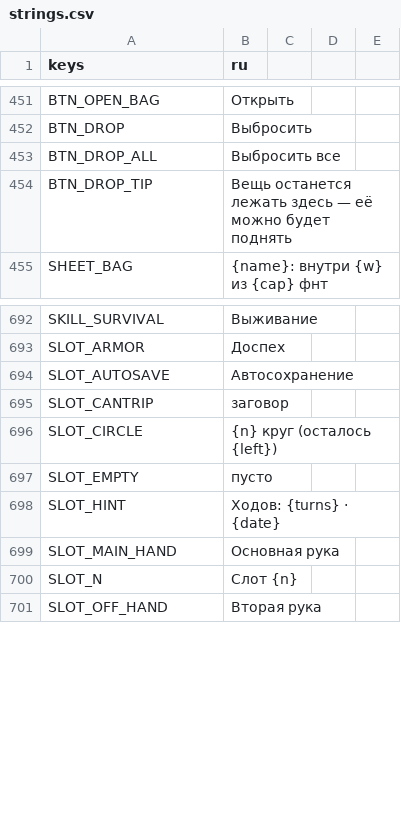
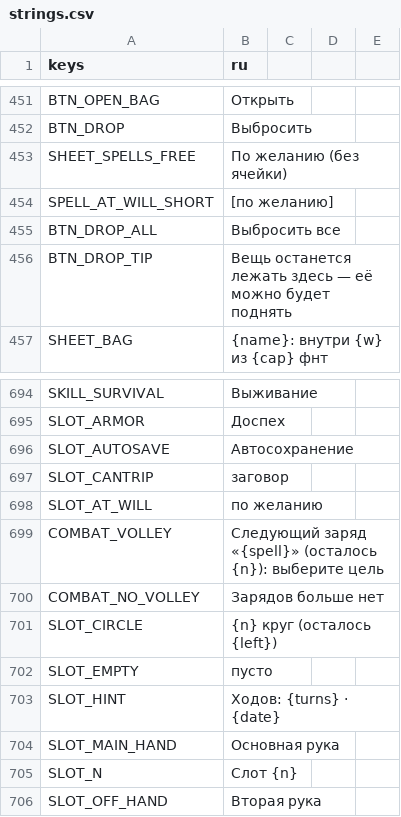
Before and after one commit to rapotekhin/dnd_llm, a CSV file: game/localization/strings.csv, drawn as a sheet; only a part is shown, gaps mark what is left out.

```diff
--- a/game/localization/strings.csv
+++ b/game/localization/strings.csv
@@ -455,2 +455,4 @@ BTN_OPEN_BAG,Открыть
 BTN_DROP,Выбросить
+SHEET_SPELLS_FREE,По желанию (без ячейки)
+SPELL_AT_WILL_SHORT, [по желанию]
 BTN_DROP_ALL,Выбросить все
@@ -698,2 +700,5 @@ SLOT_AUTOSAVE,Автосохранение
 SLOT_CANTRIP,заговор
+SLOT_AT_WILL,по желанию
+COMBAT_VOLLEY,"Следующий заряд «{spell}» (осталось {n}): выберите цель"
+COMBAT_NO_VOLLEY,Зарядов больше нет
 SLOT_CIRCLE,{n} круг (осталось {left})
```
Also changed, not shown: 15 other files.
